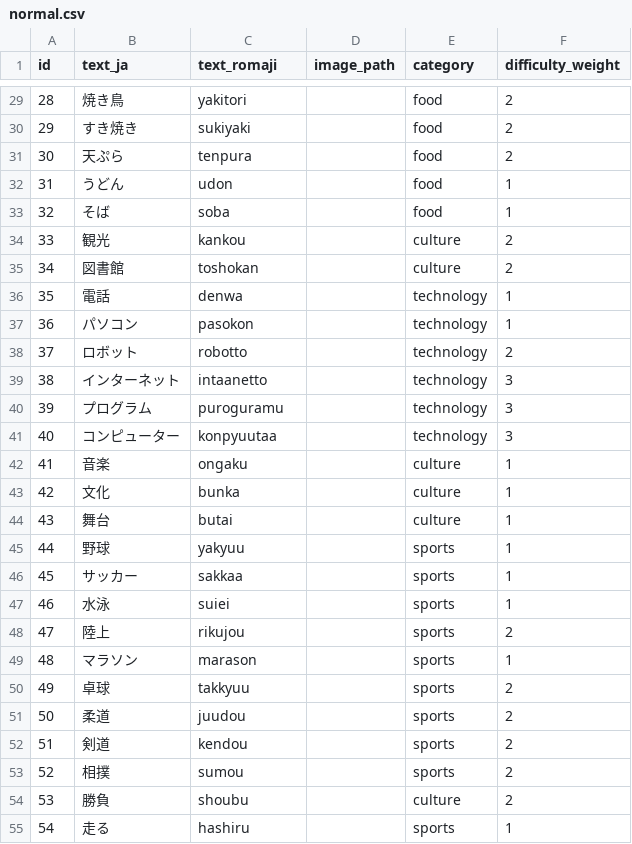
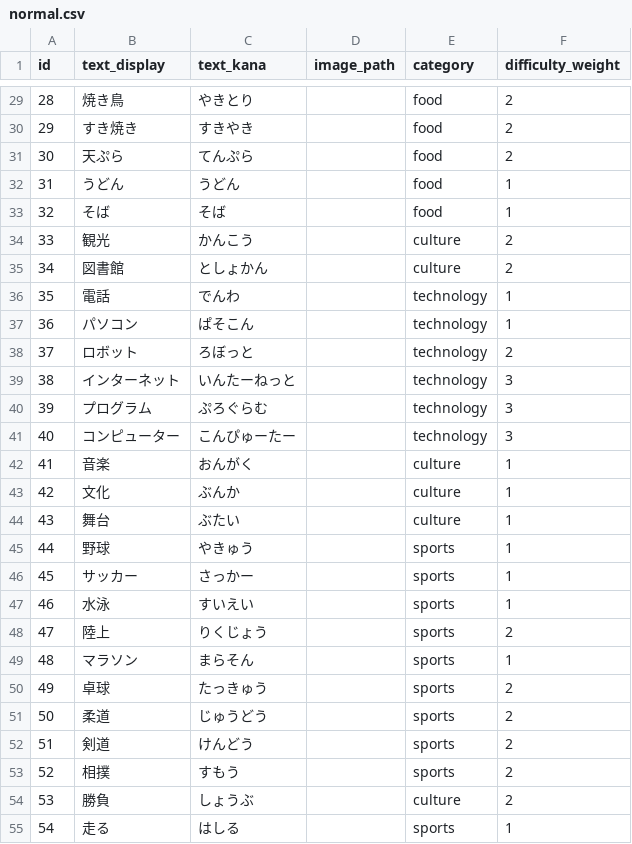
Before and after one commit to ItoSeiy/ai-typing-game, a CSV file: assets/levels/normal.csv, drawn as a sheet; only a part is shown, gaps mark what is left out; the diff covers the shown part only.

```diff
--- a/assets/levels/normal.csv
+++ b/assets/levels/normal.csv
@@ -1 +1 @@
-id,text_ja,text_romaji,image_path,category,difficulty_weight
+id,text_display,text_kana,image_path,category,difficulty_weight
@@ -29,27 +29,27 @@ id,text_ja,text_romaji,image_path,category,difficulty_weight
-28,焼き鳥,yakitori,,food,2
-29,すき焼き,sukiyaki,,food,2
-30,天ぷら,tenpura,,food,2
-31,うどん,udon,,food,1
-32,そば,soba,,food,1
-33,観光,kankou,,culture,2
-34,図書館,toshokan,,culture,2
-35,電話,denwa,,technology,1
-36,パソコン,pasokon,,technology,1
-37,ロボット,robotto,,technology,2
-38,インターネット,intaanetto,,technology,3
-39,プログラム,puroguramu,,technology,3
-40,コンピューター,konpyuutaa,,technology,3
-41,音楽,ongaku,,culture,1
-42,文化,bunka,,culture,1
-43,舞台,butai,,culture,1
-44,野球,yakyuu,,sports,1
-45,サッカー,sakkaa,,sports,1
-46,水泳,suiei,,sports,1
-47,陸上,rikujou,,sports,2
-48,マラソン,marason,,sports,1
-49,卓球,takkyuu,,sports,2
-50,柔道,juudou,,sports,2
-51,剣道,kendou,,sports,2
-52,相撲,sumou,,sports,2
-53,勝負,shoubu,,culture,2
-54,走る,hashiru,,sports,1
+28,焼き鳥,やきとり,,food,2
+29,すき焼き,すきやき,,food,2
+30,天ぷら,てんぷら,,food,2
+31,うどん,うどん,,food,1
+32,そば,そば,,food,1
+33,観光,かんこう,,culture,2
+34,図書館,としょかん,,culture,2
+35,電話,でんわ,,technology,1
+36,パソコン,ぱそこん,,technology,1
+37,ロボット,ろぼっと,,technology,2
+38,インターネット,いんたーねっと,,technology,3
+39,プログラム,ぷろぐらむ,,technology,3
+40,コンピューター,こんぴゅーたー,,technology,3
+41,音楽,おんがく,,culture,1
+42,文化,ぶんか,,culture,1
+43,舞台,ぶたい,,culture,1
+44,野球,やきゅう,,sports,1
+45,サッカー,さっかー,,sports,1
+46,水泳,すいえい,,sports,1
+47,陸上,りくじょう,,sports,2
+48,マラソン,まらそん,,sports,1
+49,卓球,たっきゅう,,sports,2
+50,柔道,じゅうどう,,sports,2
+51,剣道,けんどう,,sports,2
+52,相撲,すもう,,sports,2
+53,勝負,しょうぶ,,culture,2
+54,走る,はしる,,sports,1
```
Also changed, not shown: 33 edited cells elsewhere in this file, 9 other files.
